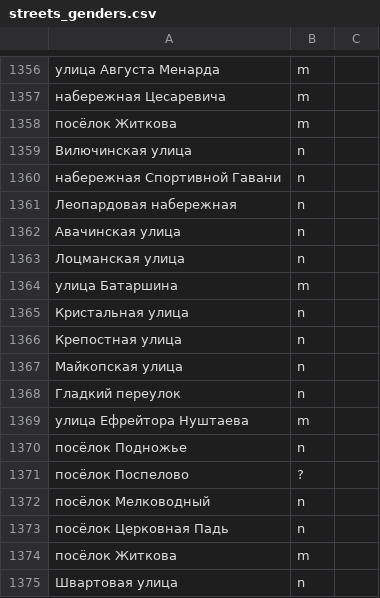
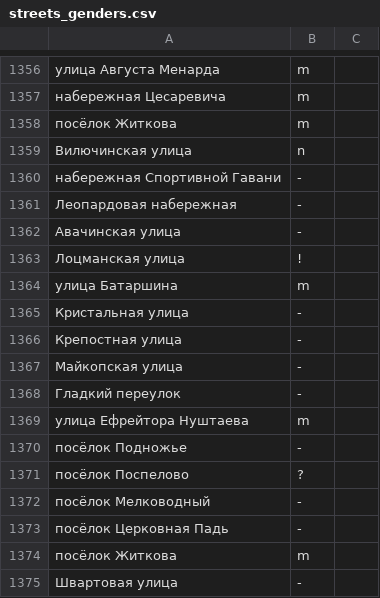
Before and after one commit to skirienko/vvmap, a CSV file: streets_genders.csv, drawn as a sheet; only a part is shown, gaps mark what is left out; the diff names each change by its address in the sheet, - before the commit and + after, or states it on an @@ line.

```diff
--- a/streets_genders.csv
+++ b/streets_genders.csv
-B1360:B1362: n
+B1360:B1362: -
-B1363: n
+B1363: !
-B1365:B1368: n
+B1365:B1368: -
-B1370: n
+B1370: -
-B1372:B1373: n
+B1372:B1373: -
-B1375: n
+B1375: -
```
Also changed, not shown: streets_years.csv, 3 other files.
